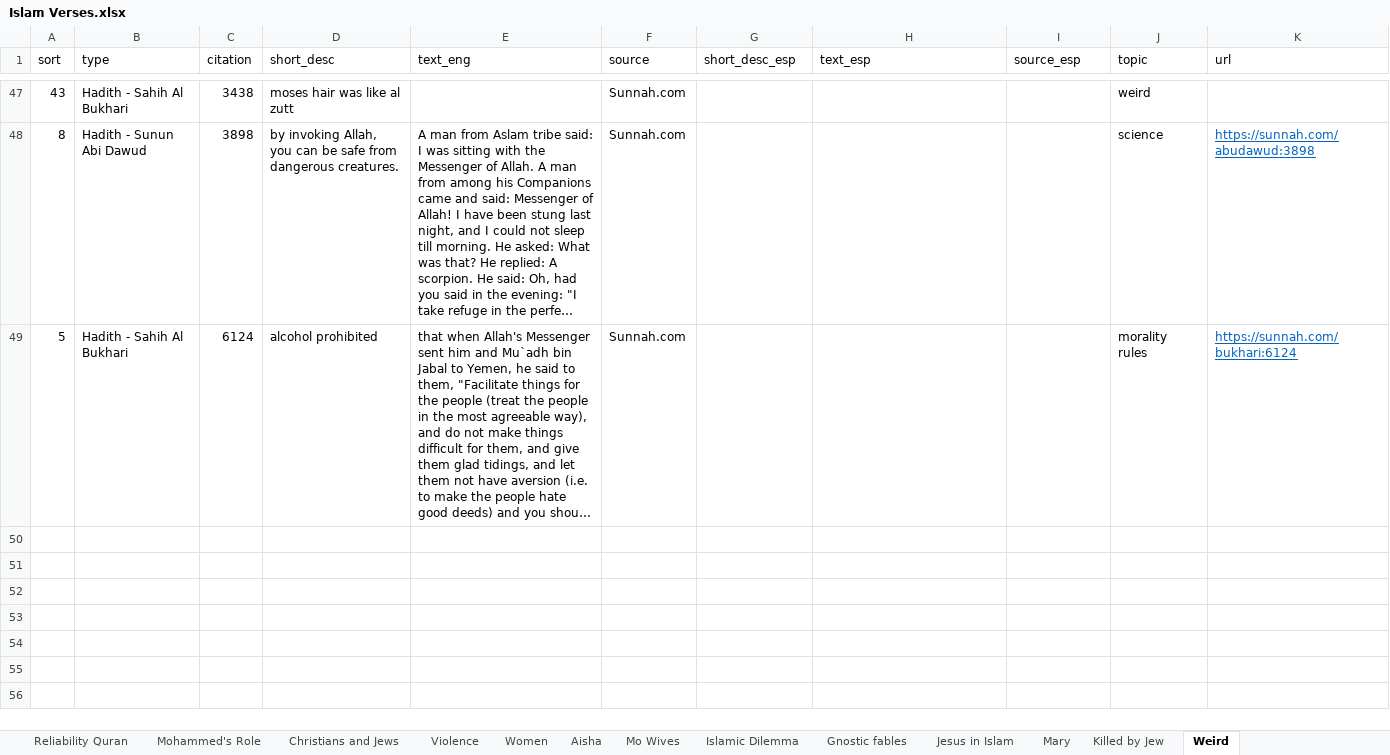
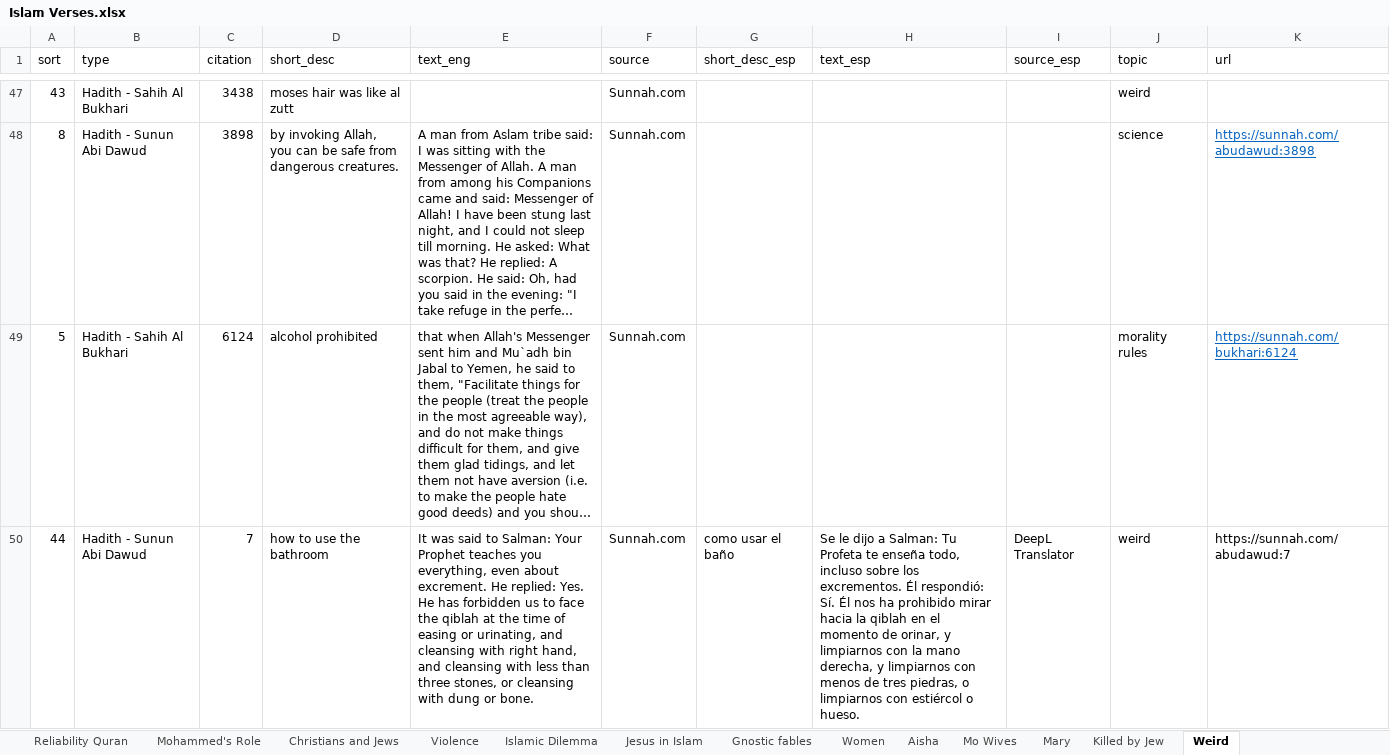
Before and after one commit to kbirson/project_martel, an Excel workbook: Islam Verses.xlsx, sheet Weird, drawn as a sheet; only a part is shown, gaps mark what is left out; long unchanged cells end in …; values as stored, in another font and other column widths than the file's, no borders; conditional formats not drawn; the diff names each change by its address in the sheet, - before the commit and + after, or states it on an @@ line.

```diff
--- a/Islam Verses.xlsx (sheet Weird)
+++ b/Islam Verses.xlsx (sheet Weird)
@@ sheet tab order changed: Reliability Quran | Mohammed's Role | Christians and Jews | Violence | Islamic Dilemma | Jesus in Islam | Gnostic fables | Women | Aisha | Mo Wives | Mary | Killed by Jew | Weird @@
+row 50: 44 | Hadith - Sunun Abi Dawud | 7 | how to use the bathroom | It was said to Salman: Your Prophet teaches you everything, even about excrement. He replied: Yes. He has forbidden us to face the qiblah at the time of easing or urinating, and cleansing with right hand, and cleansing with less than three stones, or cleansing with dung or bone. | Sunnah.com | como usar el baño | Se le dijo a Salman: Tu Profeta te enseña todo, incluso sobre los excrementos. Él respondió: Sí. Él nos ha prohibido mirar hacia la qiblah en el momento de orinar, y limpiarnos con la mano derecha, y limpiarnos con menos de tres piedras, o limpiarnos con estiércol o hueso. | DeepL Translator | weird | https://sunnah.com/abudawud:7
```
Also changed, not shown: sheet Jesus in Islam, sheet Mary, sheet Mohammed's Role, sheet validation, sheet Christians and Jews.
